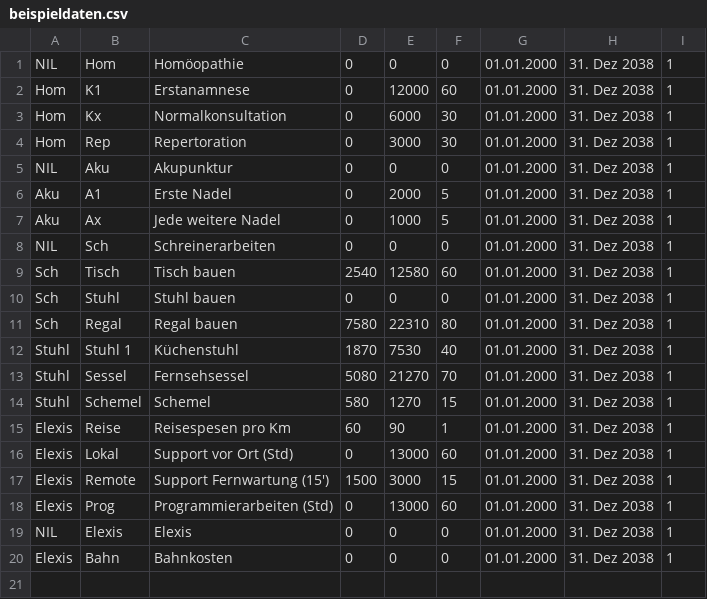
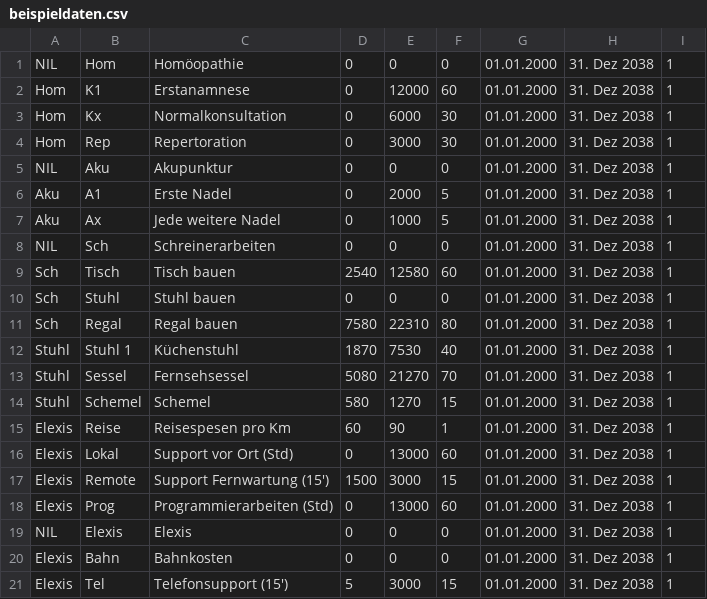
Before and after one commit to hilotec/elexis-hilotec-base, a CSV file: elexis-privatrechnung/doc/beispieldaten.csv, drawn as a sheet.

```diff
--- a/elexis-privatrechnung/doc/beispieldaten.csv
+++ b/elexis-privatrechnung/doc/beispieldaten.csv
@@ -20 +20,2 @@
 "Elexis","Bahn","Bahnkosten",0,0,0,01.01.2000,31. Dez 2038,1
+"Elexis","Tel","Telefonsupport (15')",5,3000,15,01.01.2000,31. Dez 2038,1
```
Also changed, not shown: 1 other file.
